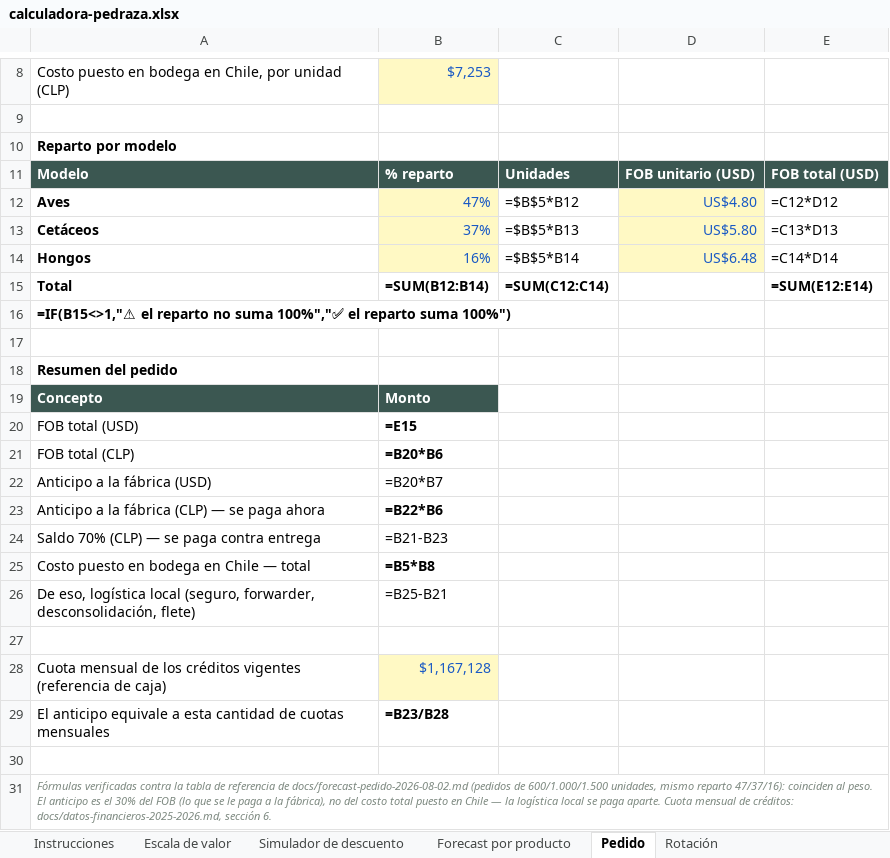
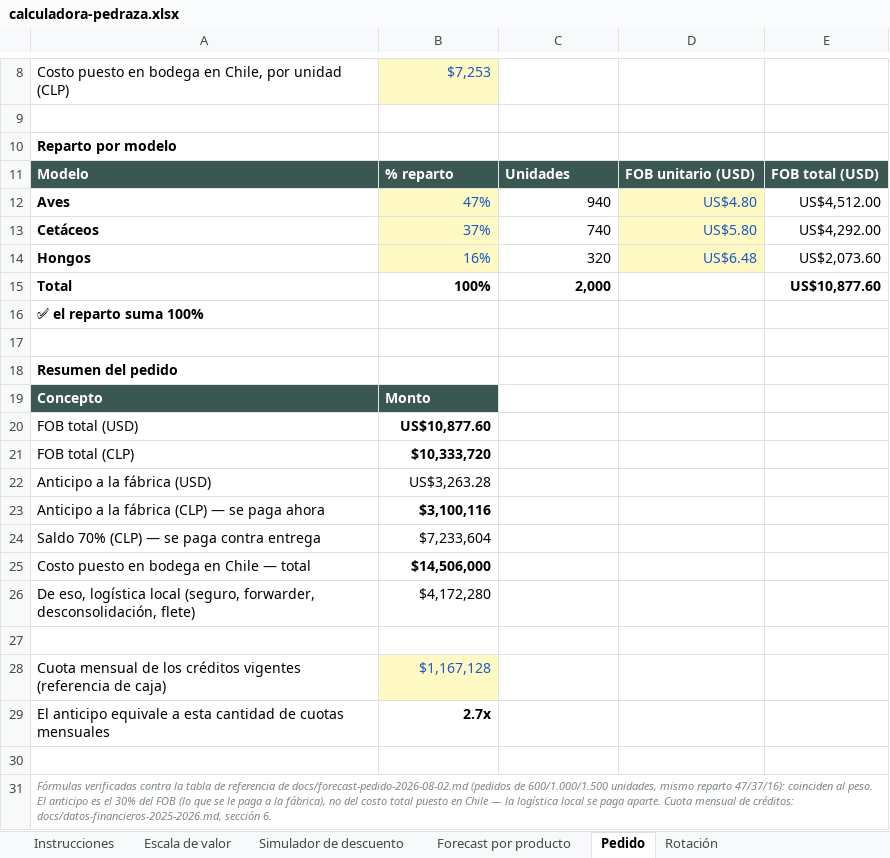
Before and after one commit to eguigurenmateo-lamaison/pedraza-ilustracion, an Excel workbook: descargas/calculadora-pedraza.xlsx, sheet Pedido, drawn as a sheet; only a part is shown, gaps mark what is left out; values as stored, in another font and other column widths than the file's, no borders; formulas without a stored value are shown as written; the diff names each change by its address in the sheet, - before the commit and + after, or states it on an @@ line.

```diff
--- a/descargas/calculadora-pedraza.xlsx (sheet Pedido)
+++ b/descargas/calculadora-pedraza.xlsx (sheet Pedido)
-C12: =$B$5*B12
+C12: 940
-E12: =C12*D12
+E12: US$4,512.00
-C13: =$B$5*B13
+C13: 740
-E13: =C13*D13
+E13: US$4,292.00
-C14: =$B$5*B14
+C14: 320
-E14: =C14*D14
+E14: US$2,073.60
-B15: =SUM(B12:B14)
+B15: 100%
-C15: =SUM(C12:C14)
+C15: 2,000
-E15: =SUM(E12:E14)
+E15: US$10,877.60
-A16: =IF(B15<>1,"⚠ el reparto no suma 100%","✅ el reparto suma 100%")
+A16: ✅ el reparto suma 100%
-B20: =E15
+B20: US$10,877.60
-B21: =B20*B6
+B21: $10,333,720
-B22: =B20*B7
+B22: US$3,263.28
-B23: =B22*B6
+B23: $3,100,116
-B24: =B21-B23
+B24: $7,233,604
-B25: =B5*B8
+B25: $14,506,000
-B26: =B25-B21
+B26: $4,172,280
-B29: =B23/B28
+B29: 2.7x
```
Also changed, not shown: sheet Simulador de descuento, sheet Forecast por producto, sheet Escala de valor, sheet Rotación.
